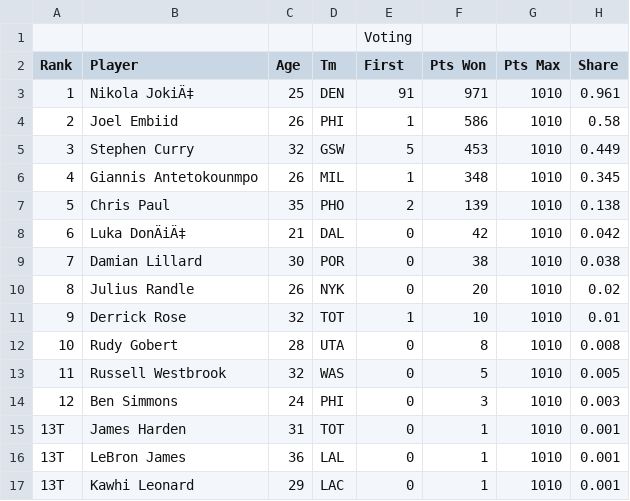
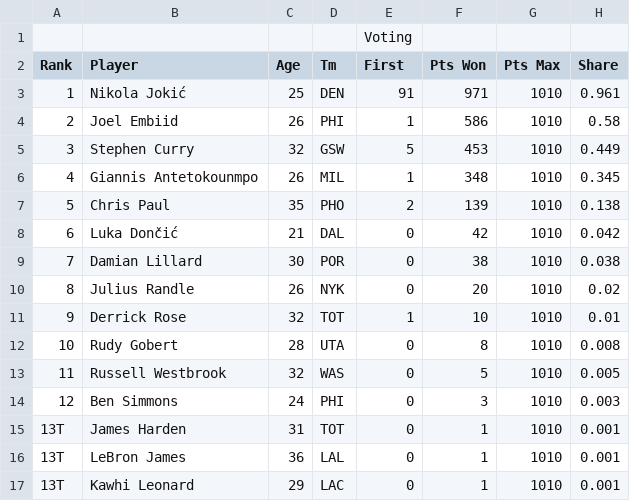
Before and after one commit to INFO-2950-FA23/GroupProject, a CSV file: Appendix/mvp_stats/2020.csv, drawn as a sheet; only a part is shown; the diff names each change by its address in the sheet, - before the commit and + after, or states it on an @@ line.

```diff
--- a/Appendix/mvp_stats/2020.csv
+++ b/Appendix/mvp_stats/2020.csv
-B3 (Player): Nikola JokiÄ‡
+B3 (Player): Nikola Jokić
-B8 (Player): Luka DonÄiÄ‡
+B8 (Player): Luka Dončić
```
Also changed, not shown: Appendix/mvp_stats/2009.csv, Appendix/mvp_stats/2018.csv, 21 other files.
